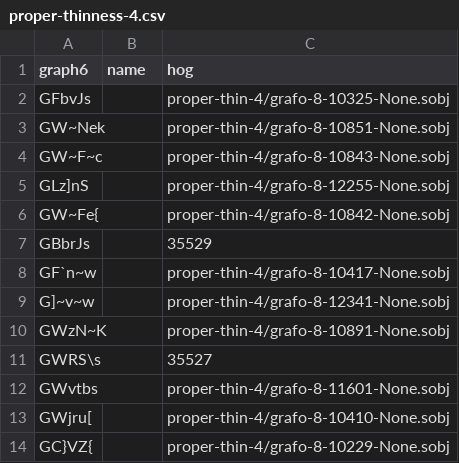
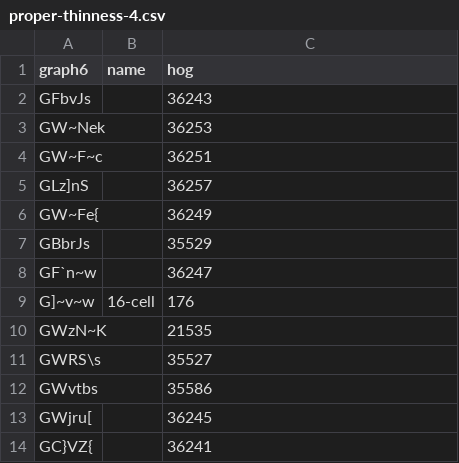
Before and after one commit to diegode/thinness, a CSV file: data/proper-thinness-4.csv, drawn as a sheet.

```diff
--- a/data/proper-thinness-4.csv
+++ b/data/proper-thinness-4.csv
@@ -1,14 +1,14 @@
 graph6,name,hog
-GFbvJs,,proper-thin-4/grafo-8-10325-None.sobj
-GW~Nek,,proper-thin-4/grafo-8-10851-None.sobj
-GW~F~c,,proper-thin-4/grafo-8-10843-None.sobj
-GLz]nS,,proper-thin-4/grafo-8-12255-None.sobj
-GW~Fe{,,proper-thin-4/grafo-8-10842-None.sobj
+GFbvJs,,36243
+GW~Nek,,36253
+GW~F~c,,36251
+GLz]nS,,36257
+GW~Fe{,,36249
 GBbrJs,,35529
-GF`n~w,,proper-thin-4/grafo-8-10417-None.sobj
-G]~v~w,,proper-thin-4/grafo-8-12341-None.sobj
-GWzN~K,,proper-thin-4/grafo-8-10891-None.sobj
+GF`n~w,,36247
+G]~v~w,16-cell,176
+GWzN~K,,21535
 GWRS\s,,35527
-GWvtbs,,proper-thin-4/grafo-8-11601-None.sobj
-GWjru[,,proper-thin-4/grafo-8-10410-None.sobj
-GC}VZ{,,proper-thin-4/grafo-8-10229-None.sobj
+GWvtbs,,35586
+GWjru[,,36245
+GC}VZ{,,36241
```
Also changed, not shown: data/thinness-3.csv, 1 other file.
